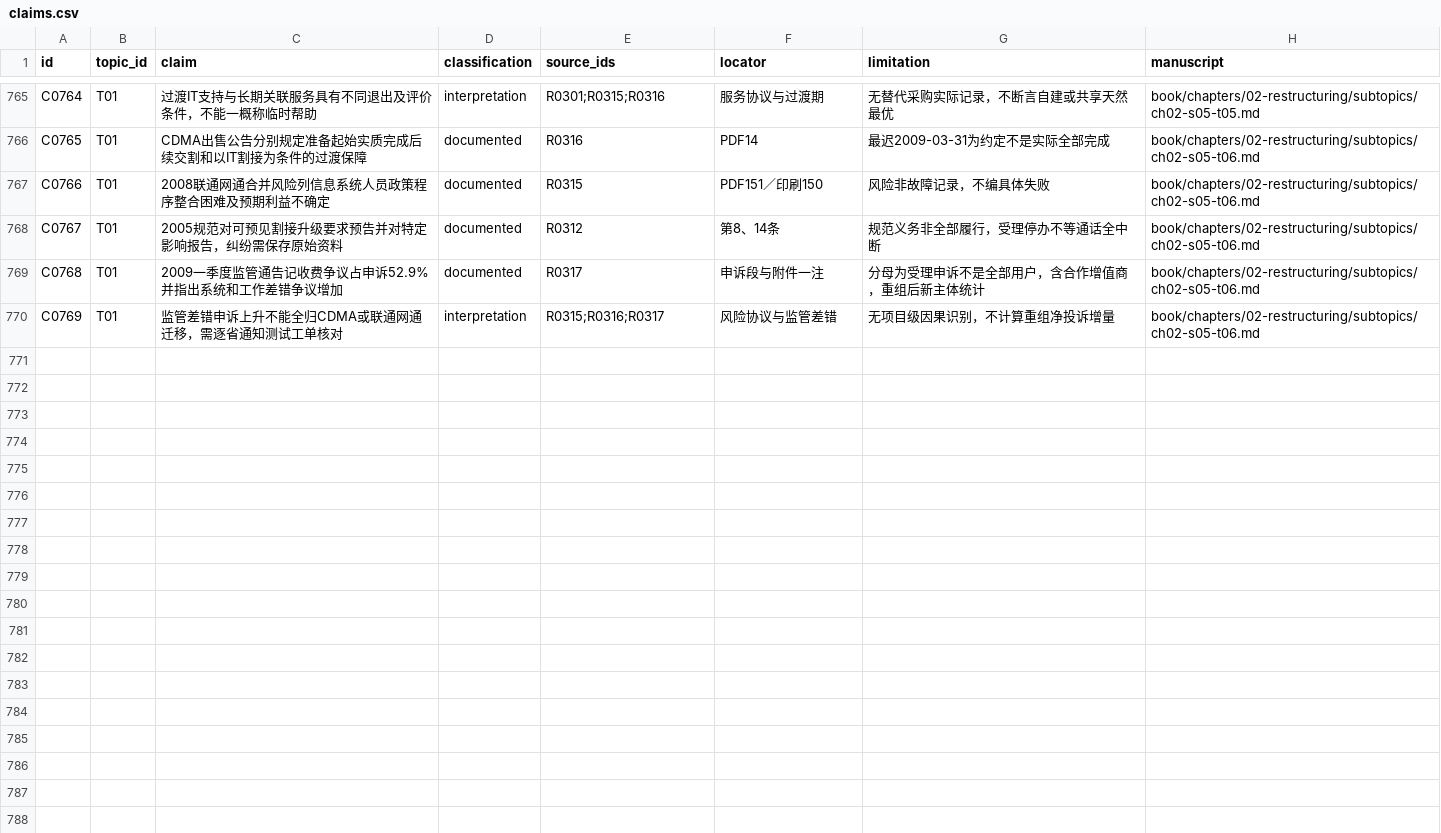
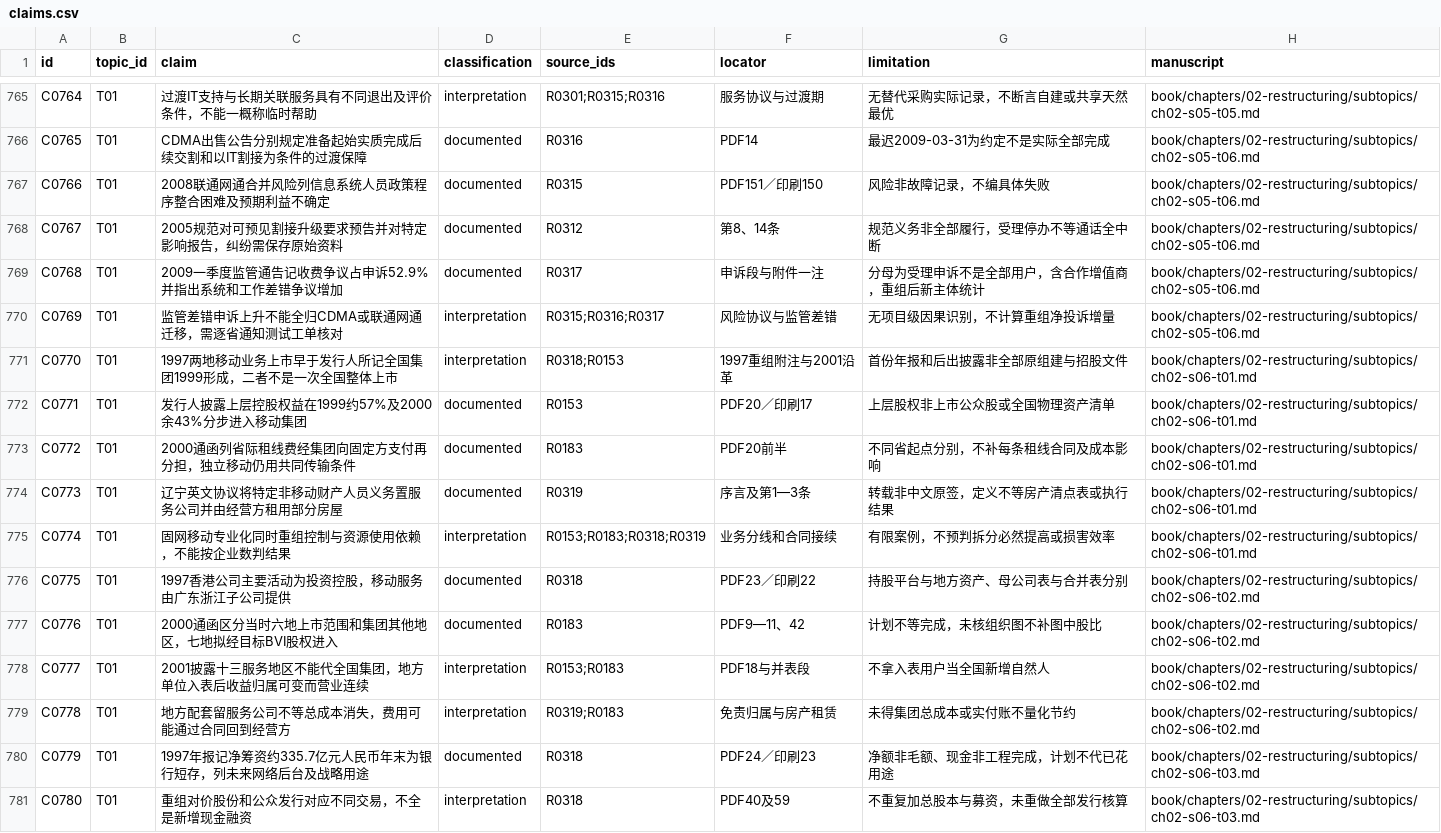
Before and after one commit to pty819/order-of-connectivity, a CSV file: research/claims.csv, drawn as a sheet; only a part is shown, gaps mark what is left out; the diff covers the shown part only; the diff names each change by its address in the sheet, - before the commit and + after, or states it on an @@ line.

Commit message:
Develop chapter two mobile separation listing and reporting boundaries

```diff
--- a/research/claims.csv
+++ b/research/claims.csv
+row 771: C0770 | T01 | 1997两地移动业务上市早于发行人所记全国集团1999形成，二者不是一次全国整体上市 | interpretation | R0318;R0153 | 1997重组附注与2001沿革 | 首份年报和后出披露非全部原组建与招股文件 | book/chapters/02-restructuring/subtopics/ch02-s06-t01.md
+row 772: C0771 | T01 | 发行人披露上层控股权益在1999约57%及2000余43%分步进入移动集团 | documented | R0153 | PDF20／印刷17 | 上层股权非上市公众股或全国物理资产清单 | book/chapters/02-restructuring/subtopics/ch02-s06-t01.md
+row 773: C0772 | T01 | 2000通函列省际租线费经集团向固定方支付再分担，独立移动仍用共同传输条件 | documented | R0183 | PDF20前半 | 不同省起点分别，不补每条租线合同及成本影响 | book/chapters/02-restructuring/subtopics/ch02-s06-t01.md
+row 774: C0773 | T01 | 辽宁英文协议将特定非移动财产人员义务置服务公司并由经营方租用部分房屋 | documented | R0319 | 序言及第1—3条 | 转载非中文原签，定义不等房产清点表或执行结果 | book/chapters/02-restructuring/subtopics/ch02-s06-t01.md
+row 775: C0774 | T01 | 固网移动专业化同时重组控制与资源使用依赖，不能按企业数判结果 | interpretation | R0153;R0183;R0318;R0319 | 业务分线和合同接续 | 有限案例，不预判拆分必然提高或损害效率 | book/chapters/02-restructuring/subtopics/ch02-s06-t01.md
+row 776: C0775 | T01 | 1997香港公司主要活动为投资控股，移动服务由广东浙江子公司提供 | documented | R0318 | PDF23／印刷22 | 持股平台与地方资产、母公司表与合并表分别 | book/chapters/02-restructuring/subtopics/ch02-s06-t02.md
+row 777: C0776 | T01 | 2000通函区分当时六地上市范围和集团其他地区，七地拟经目标BVI股权进入 | documented | R0183 | PDF9—11、42 | 计划不等完成，未核组织图不补图中股比 | book/chapters/02-restructuring/subtopics/ch02-s06-t02.md
+row 778: C0777 | T01 | 2001披露十三服务地区不能代全国集团，地方单位入表后收益归属可变而营业连续 | interpretation | R0153;R0183 | PDF18与并表段 | 不拿入表用户当全国新增自然人 | book/chapters/02-restructuring/subtopics/ch02-s06-t02.md
+row 779: C0778 | T01 | 地方配套留服务公司不等总成本消失，费用可能通过合同回到经营方 | interpretation | R0319;R0183 | 免责归属与房产租赁 | 未得集团总成本或实付账不量化节约 | book/chapters/02-restructuring/subtopics/ch02-s06-t02.md
+row 780: C0779 | T01 | 1997年报记净筹资约335.7亿元人民币年末为银行短存，列未来网络后台及战略用途 | documented | R0318 | PDF24／印刷23 | 净额非毛额、现金非工程完成，计划不代已花用途 | book/chapters/02-restructuring/subtopics/ch02-s06-t03.md
+row 781: C0780 | T01 | 重组对价股份和公众发行对应不同交易，不全是新增现金融资 | interpretation | R0318 | PDF40及59 | 不重复加总股本与募资，未重做全部发行核算 | book/chapters/02-restructuring/subtopics/ch02-s06-t03.md
```
Also changed, not shown: 11 added rows elsewhere in this file, references/references.csv, research/chapter-02-subtopics.csv, 15 other files.
